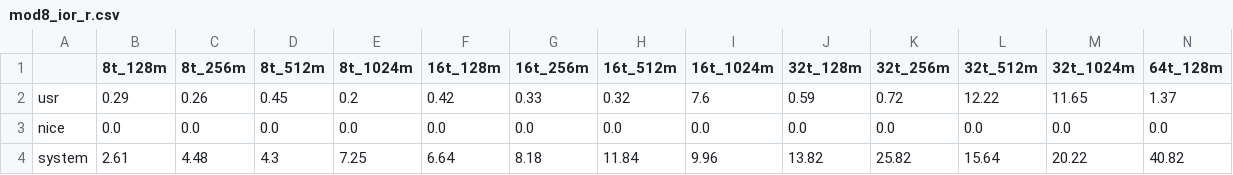
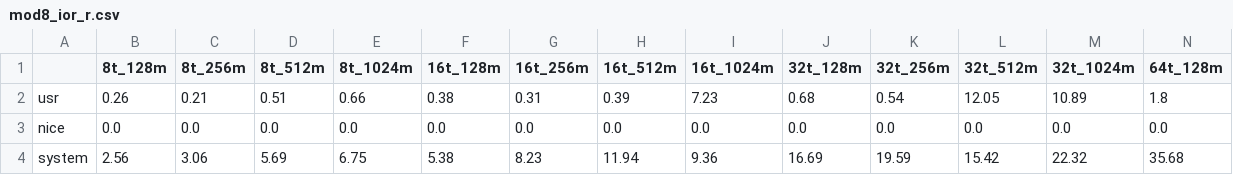
Before and after one commit to Secreticity/iostat_monitor, a CSV file: result/mod8_ior_r.csv, drawn as a sheet; only a part is shown; the diff covers the shown part only; the diff names each change by its address in the sheet, - before the commit and + after, or states it on an @@ line.

```diff
--- a/result/mod8_ior_r.csv
+++ b/result/mod8_ior_r.csv
-B2 (8t_128m): 0.29
+B2 (8t_128m): 0.26
-C2 (8t_256m): 0.26
+C2 (8t_256m): 0.21
-D2 (8t_512m): 0.45
+D2 (8t_512m): 0.51
-E2 (8t_1024m): 0.2
+E2 (8t_1024m): 0.66
-F2 (16t_128m): 0.42
+F2 (16t_128m): 0.38
-G2 (16t_256m): 0.33
+G2 (16t_256m): 0.31
-H2 (16t_512m): 0.32
+H2 (16t_512m): 0.39
-I2 (16t_1024m): 7.6
+I2 (16t_1024m): 7.23
-J2 (32t_128m): 0.59
+J2 (32t_128m): 0.68
-K2 (32t_256m): 0.72
+K2 (32t_256m): 0.54
-L2 (32t_512m): 12.22
+L2 (32t_512m): 12.05
-M2 (32t_1024m): 11.65
+M2 (32t_1024m): 10.89
-N2 (64t_128m): 1.37
+N2 (64t_128m): 1.8
-B4 (8t_128m): 2.61
+B4 (8t_128m): 2.56
-C4 (8t_256m): 4.48
+C4 (8t_256m): 3.06
-D4 (8t_512m): 4.3
+D4 (8t_512m): 5.69
-E4 (8t_1024m): 7.25
+E4 (8t_1024m): 6.75
-F4 (16t_128m): 6.64
+F4 (16t_128m): 5.38
-G4 (16t_256m): 8.18
+G4 (16t_256m): 8.23
-H4 (16t_512m): 11.84
+H4 (16t_512m): 11.94
-I4 (16t_1024m): 9.96
+I4 (16t_1024m): 9.36
-J4 (32t_128m): 13.82
+J4 (32t_128m): 16.69
-K4 (32t_256m): 25.82
+K4 (32t_256m): 19.59
-L4 (32t_512m): 15.64
+L4 (32t_512m): 15.42
-M4 (32t_1024m): 20.22
+M4 (32t_1024m): 22.32
-N4 (64t_128m): 40.82
+N4 (64t_128m): 35.68
```
Also changed, not shown: 68 edited cells elsewhere in this file, result/mod8_ior_w.csv, 16 other files.
